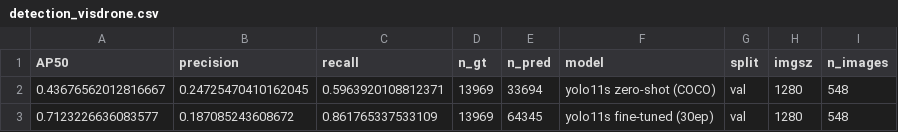
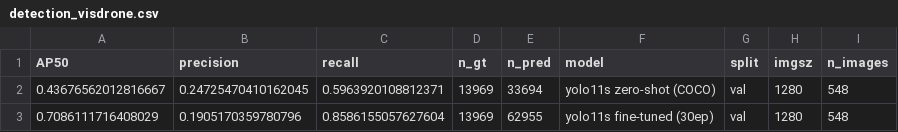
Before and after one commit to NataliKobrii/CV-project, a CSV file: results/detection/tables/detection_visdrone.csv, drawn as a sheet.

Commit message:
Added runs for detection

```diff
--- a/results/detection/tables/detection_visdrone.csv
+++ b/results/detection/tables/detection_visdrone.csv
@@ -2,2 +2,2 @@ AP50,precision,recall,n_gt,n_pred,model,split,imgsz,n_images
 0.43676562012816667,0.24725470410162045,0.5963920108812371,13969,33694,yolo11s zero-shot (COCO),val,1280,548
-0.7123226636083577,0.187085243608672,0.861765337533109,13969,64345,yolo11s fine-tuned (30ep),val,1280,548
+0.7086111716408029,0.1905170359780796,0.8586155057627604,13969,62955,yolo11s fine-tuned (30ep),val,1280,548
```
Also changed, not shown: 25 other files.
